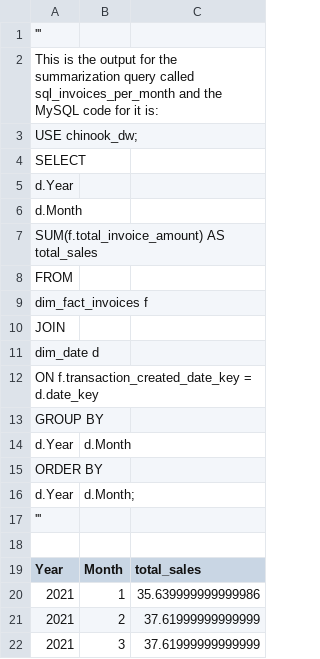
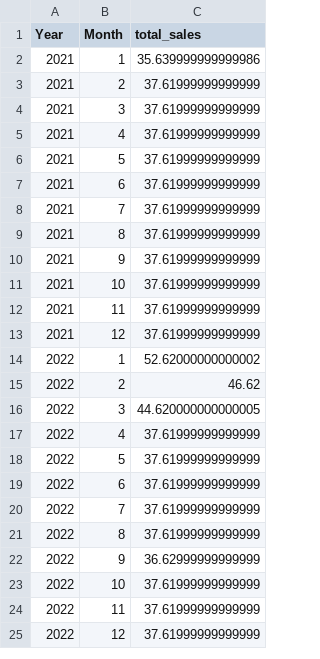
Before and after one commit to efredenburgh/DS2002_p1, a CSV file: OUTPUT/sql_invoices_per_month_output.csv (was OUTPUT/output1.csv), drawn as a sheet; only a part is shown; the shorter side is filled out with more unchanged rows.

Commit message:
Update and rename output1.csv to sql_invoices_per_month_output.csv

```diff
--- a/OUTPUT/output1.csv
+++ b/OUTPUT/sql_invoices_per_month_output.csv
@@ -1,19 +1 @@
-'''
-This is the output for the summarization query called sql_invoices_per_month and the MySQL code for it is:
-USE chinook_dw;
-SELECT
-    d.Year,
-    d.Month,
-    SUM(f.total_invoice_amount) AS total_sales
-FROM
-    dim_fact_invoices f
-JOIN
-    dim_date d
-    ON f.transaction_created_date_key = d.date_key
-GROUP BY
-    d.Year, d.Month
-ORDER BY
-    d.Year, d.Month;
-'''
-
 Year,Month,total_sales
```
